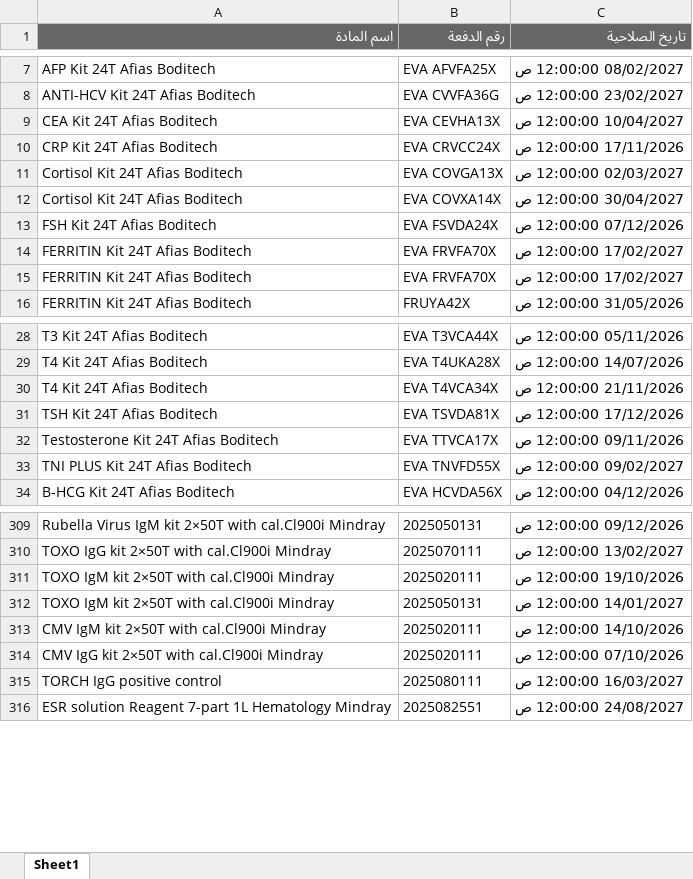
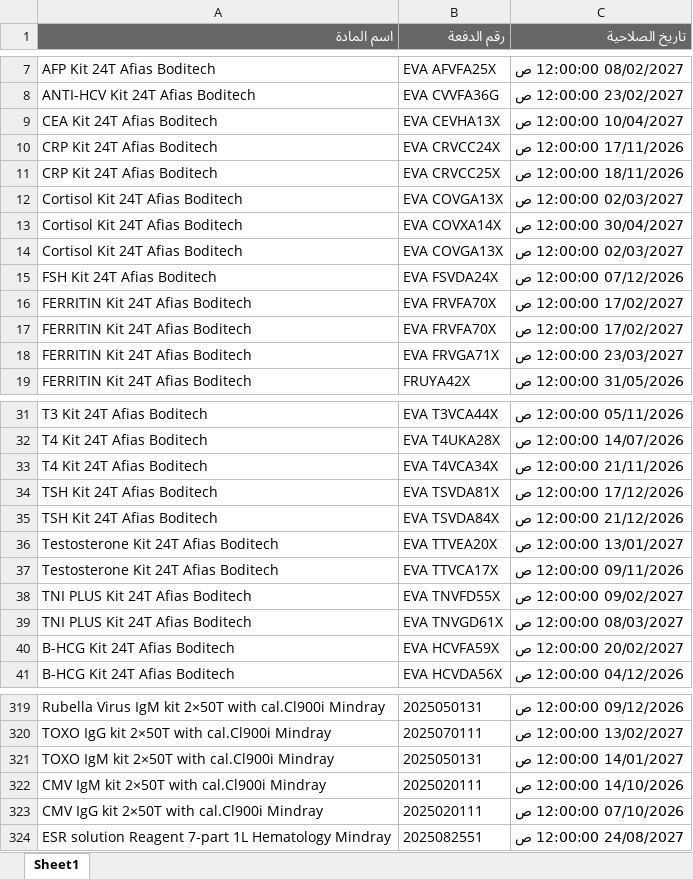
Before and after one commit to abdallawolf92/expiry-check, an Excel workbook: المواد.xlsx, sheet Sheet1, drawn as a sheet; only a part is shown, gaps mark what is left out; values as stored, in another font and other column widths than the file's, no borders; removed rows and columns are numbered as before the commit, all else as after; the diff covers the shown part only; the diff names each change by its address in the sheet, - before the commit and + after, or states it on an @@ line.

Commit message:
Add files via upload

```diff
--- a/المواد.xlsx (sheet Sheet1)
+++ b/المواد.xlsx (sheet Sheet1)
+row 11: CRP Kit 24T Afias Boditech | EVA CRVCC25X | 18/11/2026 12:00:00 ص
+row 14: Cortisol Kit 24T Afias Boditech | EVA COVGA13X | 02/03/2027 12:00:00 ص
+row 18: FERRITIN Kit 24T Afias Boditech | EVA FRVGA71X | 23/03/2027 12:00:00 ص
+row 35: TSH Kit 24T Afias Boditech | EVA TSVDA84X | 21/12/2026 12:00:00 ص
+row 36: Testosterone Kit 24T Afias Boditech | EVA TTVEA20X | 13/01/2027 12:00:00 ص
+row 39: TNI PLUS Kit 24T Afias Boditech | EVA TNVGD61X | 08/03/2027 12:00:00 ص
+row 40: B-HCG Kit 24T Afias Boditech | EVA HCVFA59X | 20/02/2027 12:00:00 ص
-row 311: TOXO IgM kit 2×50T with cal.Cl900i Mindray | 2025020111 | 19/10/2026 12:00:00 ص
-row 315: TORCH IgG positive control | 2025080111 | 16/03/2027 12:00:00 ص
```
Also changed, not shown: 9 added rows, 3 removed rows and 2 edited cells elsewhere in this sheet.
